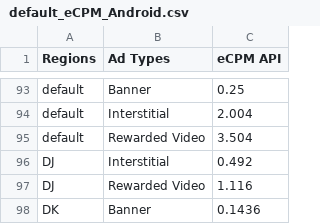
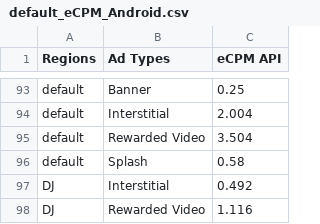
Before and after one commit to whitedotfun/whitedotfun.github.io, a CSV file: client_res/fg2/default_eCPM_Android.csv, drawn as a sheet; only a part is shown, gaps mark what is left out; the shorter side is filled out with more unchanged rows; the diff names each change by its address in the sheet, - before the commit and + after, or states it on an @@ line.

Commit message:
fg2 default_eCPM_Android表修正

```diff
--- a/client_res/fg2/default_eCPM_Android.csv
+++ b/client_res/fg2/default_eCPM_Android.csv
+row 96: default | Splash | 0.58
```
